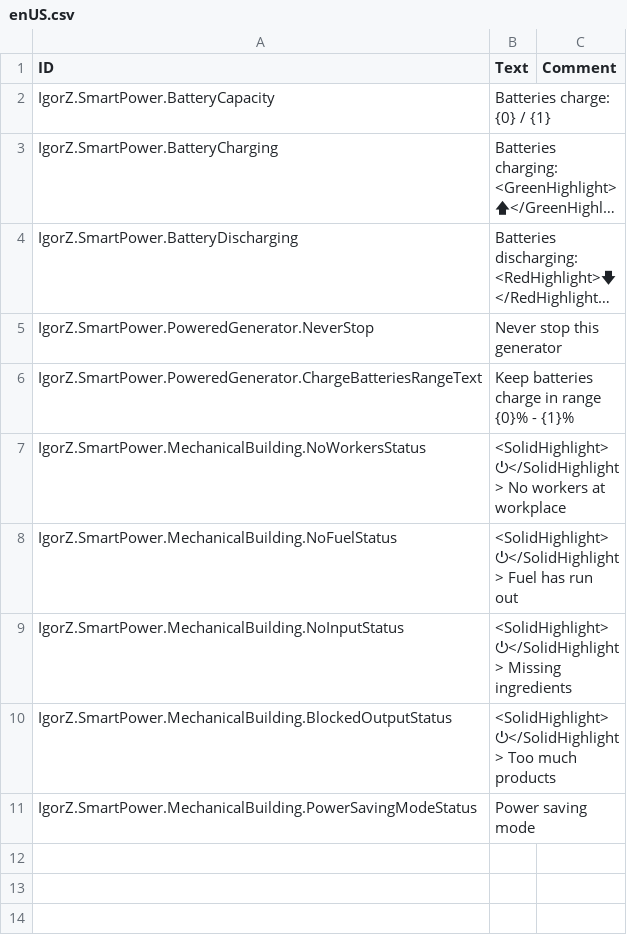
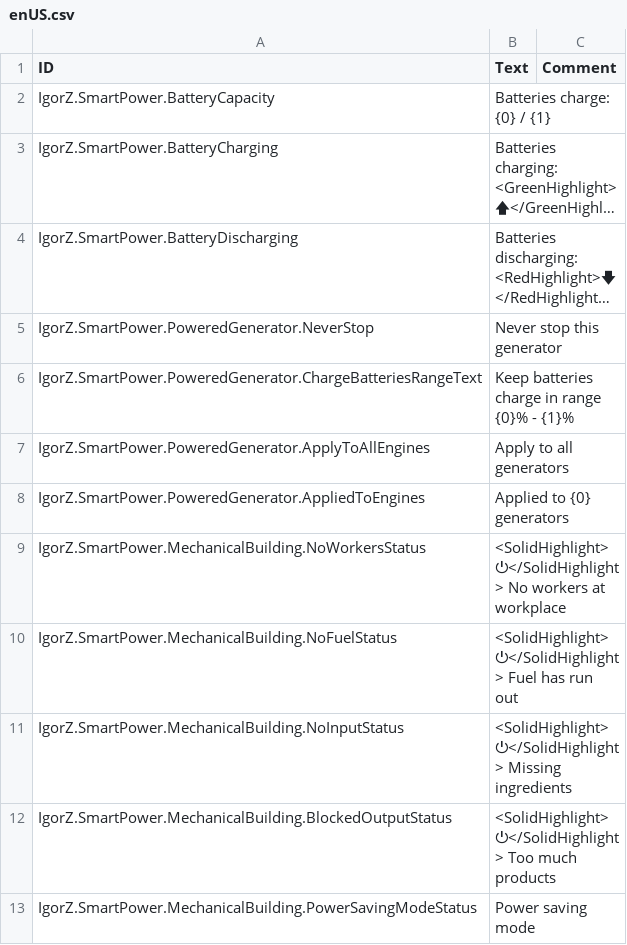
Before and after one commit to ihsoft/TimberbornMods, a CSV file: ModsUnityProject/Assets/Mods/SmartPower/Data/Localizations/enUS.csv, drawn as a sheet; long unchanged cells end in ….

```diff
--- a/ModsUnityProject/Assets/Mods/SmartPower/Data/Localizations/enUS.csv
+++ b/ModsUnityProject/Assets/Mods/SmartPower/Data/Localizations/enUS.csv
@@ -6,2 +6,4 @@ IgorZ.SmartPower.PoweredGenerator.NeverStop,"Never stop this generator",
 IgorZ.SmartPower.PoweredGenerator.ChargeBatteriesRangeText,"Keep batteries charge in range {0}% - {1}%",
+IgorZ.SmartPower.PoweredGenerator.ApplyToAllEngines,"Apply to all generators",
+IgorZ.SmartPower.PoweredGenerator.AppliedToEngines,"Applied to {0} generators",
 IgorZ.SmartPower.MechanicalBuilding.NoWorkersStatus,"<SolidHighlight>⏻</SolidHighlight> No workers at workplace",
```
Also changed, not shown: ModsUnityProject/Assets/Mods/SmartPower/Data/Localizations/ruRU.csv, 3 other files.
